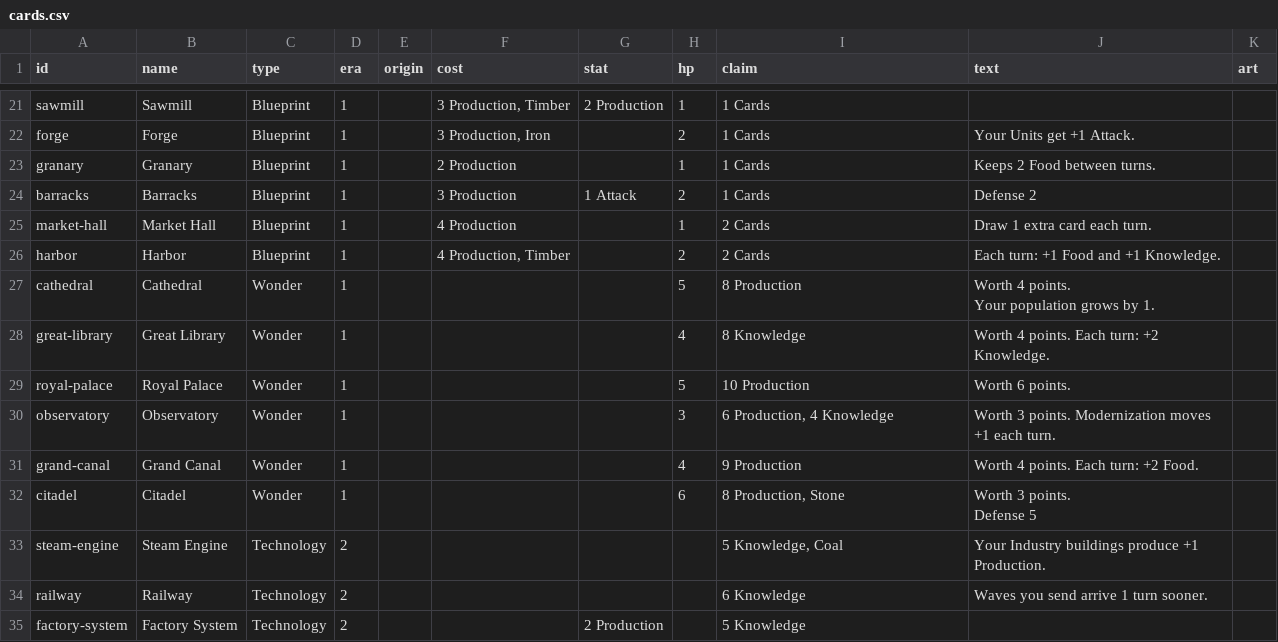
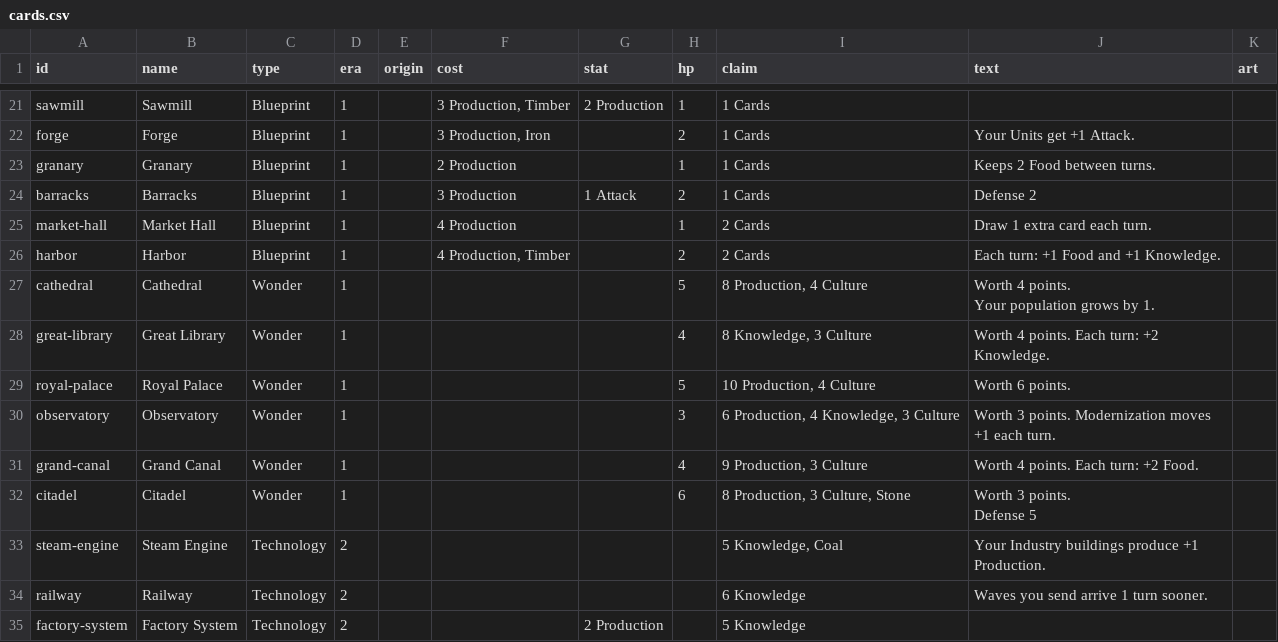
Before and after one commit to ChipCheap/CivCards, a CSV file: prototype/cards/cards.csv, drawn as a sheet; only a part is shown, gaps mark what is left out.

```diff
--- a/prototype/cards/cards.csv
+++ b/prototype/cards/cards.csv
@@ -26,10 +26,10 @@ market-hall,Market Hall,Blueprint,1,,4 Production,,1,2 Cards,Draw 1 extra card e
 harbor,Harbor,Blueprint,1,,"4 Production, Timber",,2,2 Cards,Each turn: +1 Food and +1 Knowledge.,
-cathedral,Cathedral,Wonder,1,,,,5,8 Production,"Worth 4 points.
-Your population grows by 1.",
-great-library,Great Library,Wonder,1,,,,4,8 Knowledge,Worth 4 points. Each turn: +2 Knowledge.,
-royal-palace,Royal Palace,Wonder,1,,,,5,10 Production,Worth 6 points.,
-observatory,Observatory,Wonder,1,,,,3,"6 Production, 4 Knowledge",Worth 3 points. Modernization moves +1 each turn.,
-grand-canal,Grand Canal,Wonder,1,,,,4,9 Production,Worth 4 points. Each turn: +2 Food.,
-citadel,Citadel,Wonder,1,,,,6,"8 Production, Stone","Worth 3 points.
-Defense 5",
+cathedral,Cathedral,Wonder,1,,,,5,"8 Production, 4 Culture","Worth 4 points.
+Your population grows by 1.",
+great-library,Great Library,Wonder,1,,,,4,"8 Knowledge, 3 Culture",Worth 4 points. Each turn: +2 Knowledge.,
+royal-palace,Royal Palace,Wonder,1,,,,5,"10 Production, 4 Culture",Worth 6 points.,
+observatory,Observatory,Wonder,1,,,,3,"6 Production, 4 Knowledge, 3 Culture",Worth 3 points. Modernization moves +1 each turn.,
+grand-canal,Grand Canal,Wonder,1,,,,4,"9 Production, 3 Culture",Worth 4 points. Each turn: +2 Food.,
+citadel,Citadel,Wonder,1,,,,6,"8 Production, 3 Culture, Stone","Worth 3 points.
+Defense 5",
 steam-engine,Steam Engine,Technology,2,,,,,"5 Knowledge, Coal",Your Industry buildings produce +1 Production.,
```
